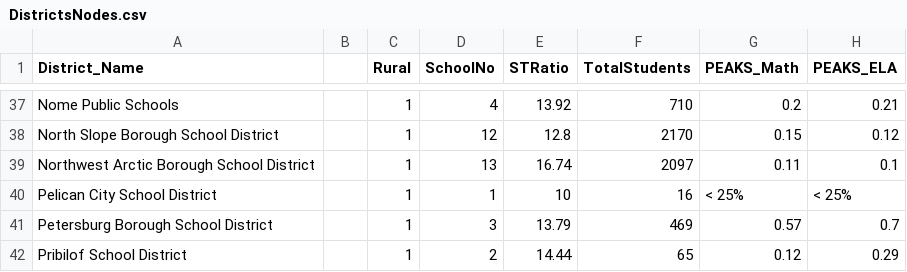
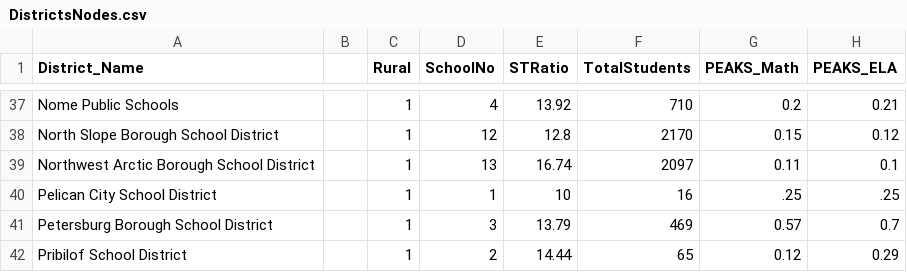
Before and after one commit to sarahMontalbano-beep/DistrictTransactionsDatabase, a CSV file: import/DistrictsNodes.csv, drawn as a sheet; only a part is shown, gaps mark what is left out.

Commit message:
update Pelican City < 25% -> .25

```diff
--- a/import/DistrictsNodes.csv
+++ b/import/DistrictsNodes.csv
@@ -39,3 +39,3 @@ North Slope Borough School District,,1,12,12.8,2170,0.15,0.12
 Northwest Arctic Borough School District,,1,13,16.74,2097,0.11,0.1
-Pelican City School District,,1,1,10,16,< 25%,< 25%
+Pelican City School District,,1,1,10,16,.25,.25
 Petersburg Borough School District,,1,3,13.79,469,0.57,0.7
```
